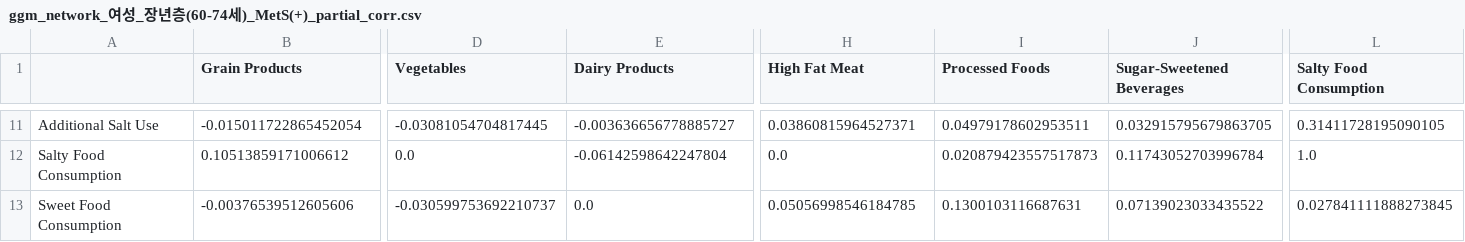
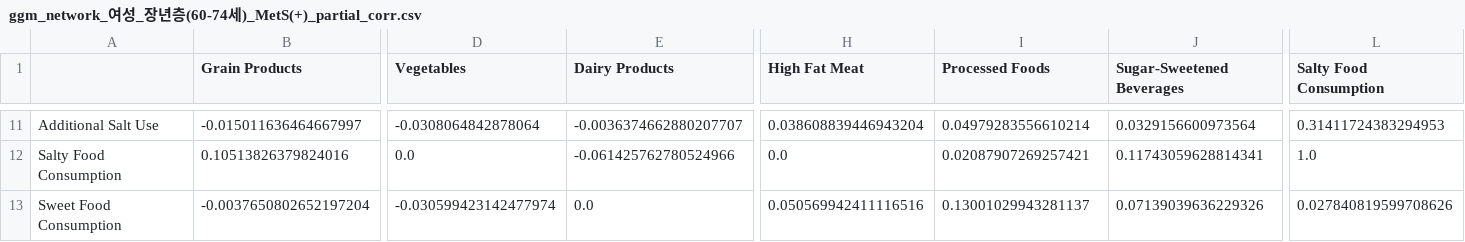
Before and after one commit to HeejeongH/Network, a CSV file: ver4.0_GGM/result/networks/ggm_network_여성_장년층(60-74세)_MetS(+)_partial_corr.csv, drawn as a sheet; only a part is shown, gaps mark what is left out; the diff covers the shown part only; the diff names each change by its address in the sheet, - before the commit and + after, or states it on an @@ line.

Commit message:
feat: Regenerate GGM networks with improved reproducibility
- Used enhanced seed control and convergence settings
- 5-fold cross-validation for lambda selection
- All 11 stratified groups processed successfully
- Network metrics: Edges 10-14, Density 0.15-0.21
- Top hubs: Processed Foods, Protein Foods, Fried Foods

Results should now be consistent across different environments

```diff
--- a/ver4.0_GGM/result/networks/ggm_network_여성_장년층(60-74세)_MetS(+)_partial_corr.csv
+++ b/ver4.0_GGM/result/networks/ggm_network_여성_장년층(60-74세)_MetS(+)_partial_corr.csv
-B11 (Grain Products): -0.015011722865452054
+B11 (Grain Products): -0.015011636464667997
-D11 (Vegetables): -0.03081054704817445
+D11 (Vegetables): -0.0308064842878064
-E11 (Dairy Products): -0.003636656778885727
+E11 (Dairy Products): -0.0036374662880207707
-H11 (High Fat Meat): 0.03860815964527371
+H11 (High Fat Meat): 0.038608839446943204
-I11 (Processed Foods): 0.04979178602953511
+I11 (Processed Foods): 0.04979283556610214
-J11 (Sugar-Sweetened Beverages): 0.032915795679863705
+J11 (Sugar-Sweetened Beverages): 0.0329156600973564
-L11 (Salty Food Consumption): 0.31411728195090105
+L11 (Salty Food Consumption): 0.31411724383294953
-B12 (Grain Products): 0.10513859171006612
+B12 (Grain Products): 0.10513826379824016
-E12 (Dairy Products): -0.06142598642247804
+E12 (Dairy Products): -0.061425762780524966
-I12 (Processed Foods): 0.020879423557517873
+I12 (Processed Foods): 0.02087907269257421
-J12 (Sugar-Sweetened Beverages): 0.11743052703996784
+J12 (Sugar-Sweetened Beverages): 0.11743059628814341
-B13 (Grain Products): -0.00376539512605606
+B13 (Grain Products): -0.0037650802652197204
-D13 (Vegetables): -0.030599753692210737
+D13 (Vegetables): -0.030599423142477974
-H13 (High Fat Meat): 0.05056998546184785
+H13 (High Fat Meat): 0.050569942411116516
-I13 (Processed Foods): 0.1300103116687631
+I13 (Processed Foods): 0.13001029943281137
-J13 (Sugar-Sweetened Beverages): 0.07139023033435522
+J13 (Sugar-Sweetened Beverages): 0.07139039636229326
-L13 (Salty Food Consumption): 0.027841111888273845
+L13 (Salty Food Consumption): 0.027840819599708626
```
Also changed, not shown: 89 edited cells elsewhere in this file, ver4.0_GGM/result/networks/ggm_network_남성_장년층(60-74세)_MetS(-)_partial_corr.csv, ver4.0_GGM/result/networks/ggm_network_남성_청년층(19-39세)_MetS(-)_partial_corr.csv, 19 other files.
